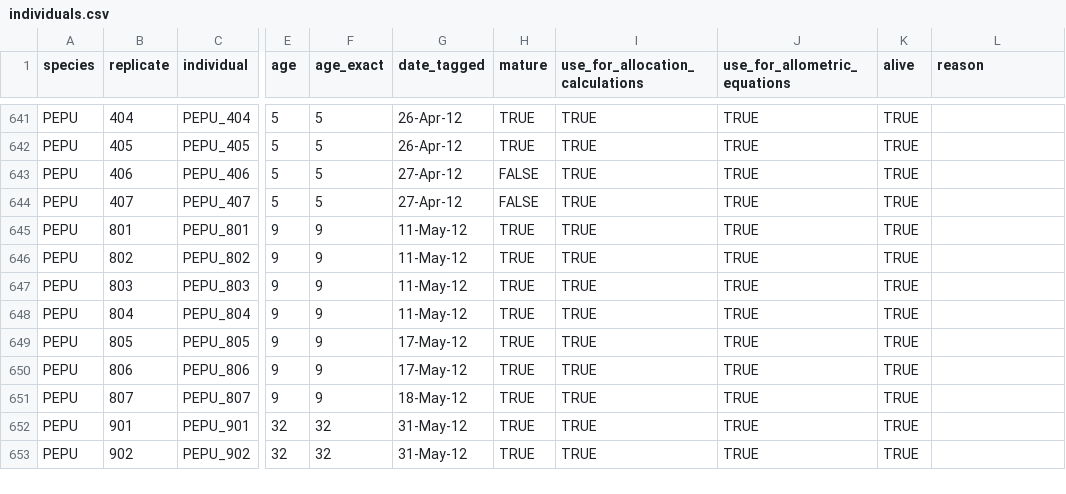
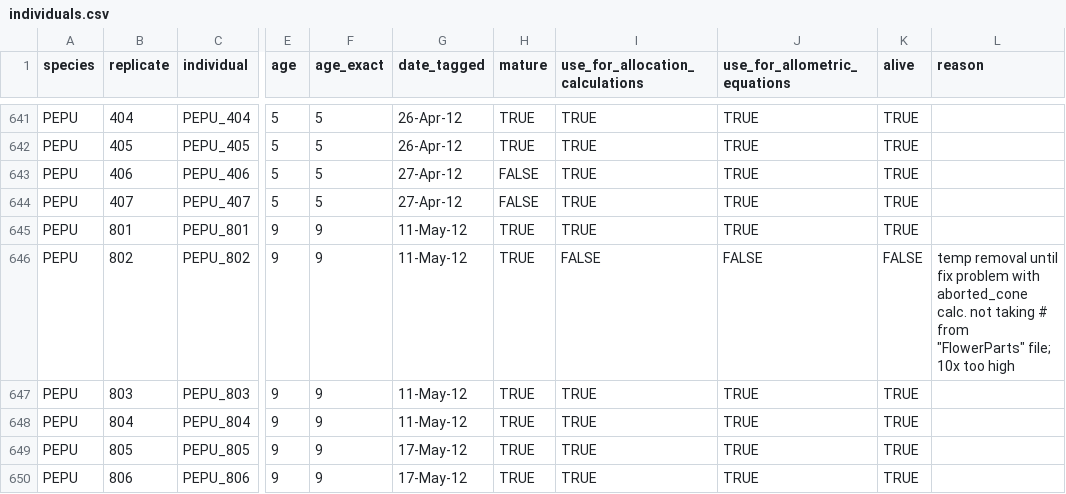
Before and after one commit to dfalster/Reproductive_Allocation_Kuringgai, a CSV file: data/individuals.csv, drawn as a sheet; only a part is shown, gaps mark what is left out; the shorter side is filled out with more unchanged rows; the diff names each change by its address in the sheet, - before the commit and + after, or states it on an @@ line.

```diff
--- a/data/individuals.csv
+++ b/data/individuals.csv
-I646 (use_for_allocation_calculations): TRUE
+I646 (use_for_allocation_calculations): FALSE
-J646 (use_for_allometric_equations): TRUE
+J646 (use_for_allometric_equations): FALSE
-K646 (alive): TRUE
+K646 (alive): FALSE
-L646 (reason): (empty)
+L646 (reason): temp removal until fix problem with aborted_cone calc. not taking # from "FlowerParts" file; 10x too high
```
Also changed, not shown: 5 other files.
